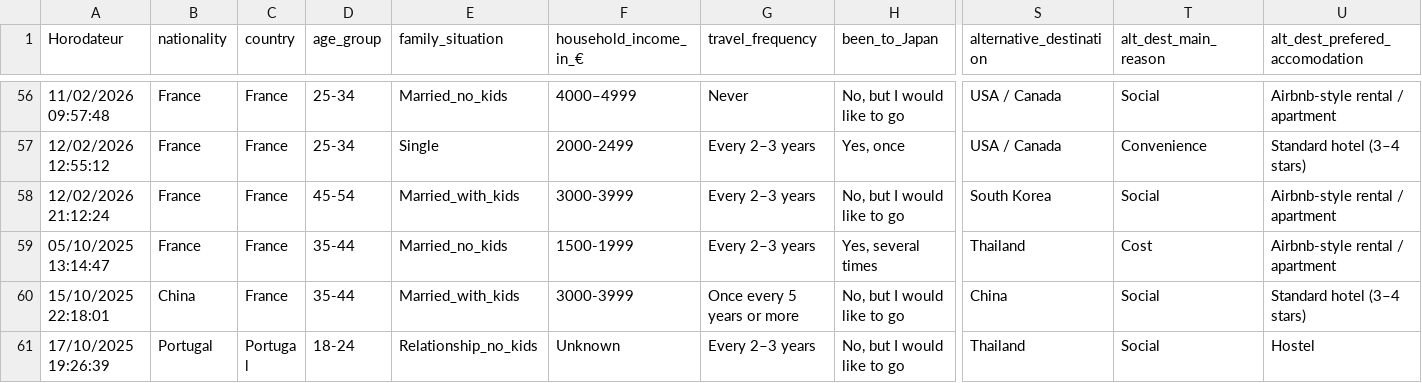
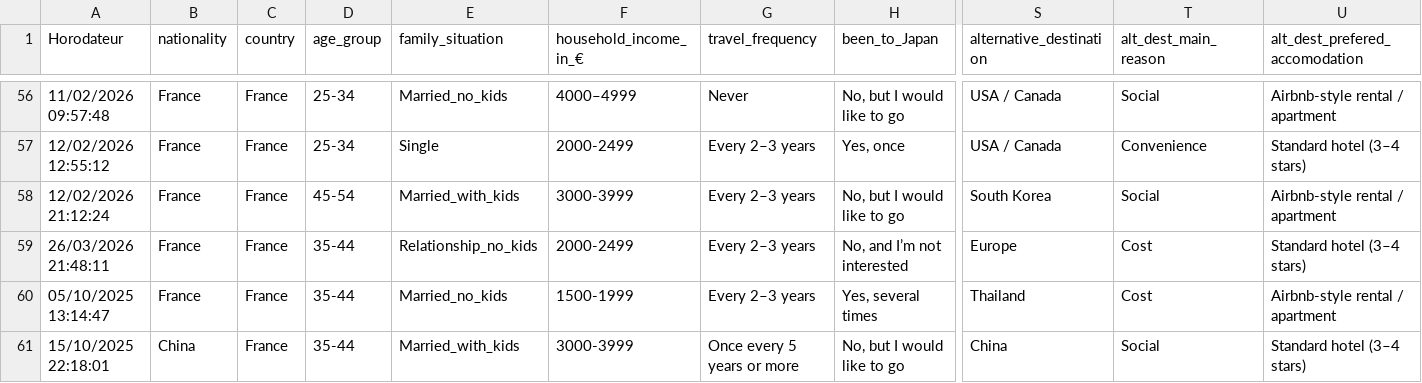
Before and after one commit to JBaptisteAll/Japan_tourism_analysis, a CSV file: data_processed/df_clean.csv, drawn as a sheet; only a part is shown, gaps mark what is left out; the shorter side is filled out with more unchanged rows; rows hold the shown columns only; the diff names each change by its address in the sheet, - before the commit and + after, or states it on an @@ line.

```diff
--- a/data_processed/df_clean.csv
+++ b/data_processed/df_clean.csv
+row 59: 26/03/2026 21:48:11 | France | France | 35-44 | Relationship_no_kids | 2000-2499 | Every 2–3 years | No, and I’m not interested | Europe | Cost | Standard hotel (3–4 stars)
```
